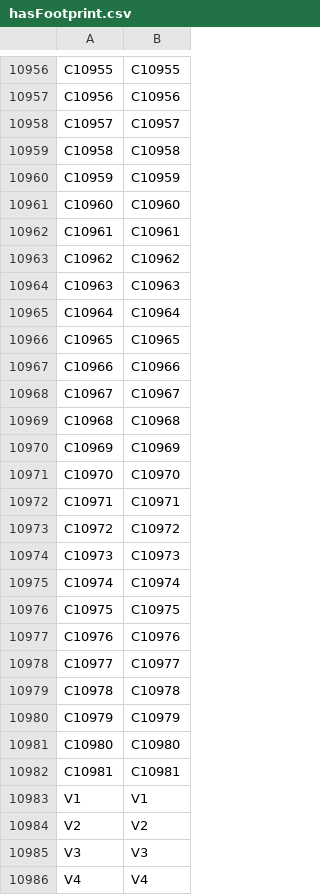
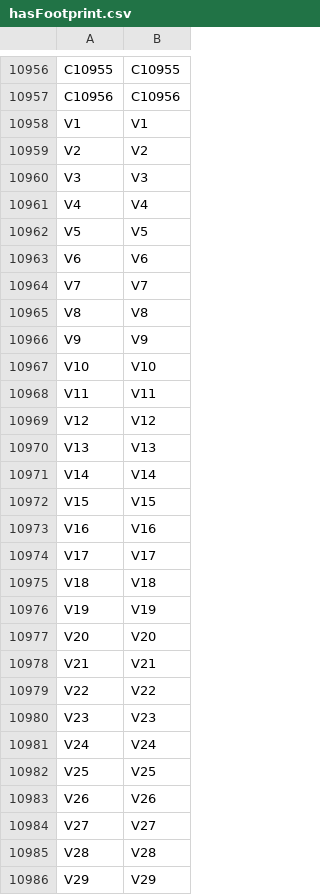
Before and after one commit to Laxeros07/Question-Answering-about-Geometries, a CSV file: App/neo4j_data/hasFootprint.csv, drawn as a sheet; only a part is shown, gaps mark what is left out; the shorter side is filled out with more unchanged rows; the diff covers the shown part only.

```diff
--- a/App/neo4j_data/hasFootprint.csv
+++ b/App/neo4j_data/hasFootprint.csv
@@ -10957,27 +10957,2 @@ C10955,C10955
 C10956,C10956
-C10957,C10957
-C10958,C10958
-C10959,C10959
-C10960,C10960
-C10961,C10961
-C10962,C10962
-C10963,C10963
-C10964,C10964
-C10965,C10965
-C10966,C10966
-C10967,C10967
-C10968,C10968
-C10969,C10969
-C10970,C10970
-C10971,C10971
-C10972,C10972
-C10973,C10973
-C10974,C10974
-C10975,C10975
-C10976,C10976
-C10977,C10977
-C10978,C10978
-C10979,C10979
-C10980,C10980
-C10981,C10981
 V1,V1
```
Also changed, not shown: 1 added row elsewhere in this file, App/neo4j_data/cities.csv, App/neo4j_data/geometryTypes.csv, 10 other files.
